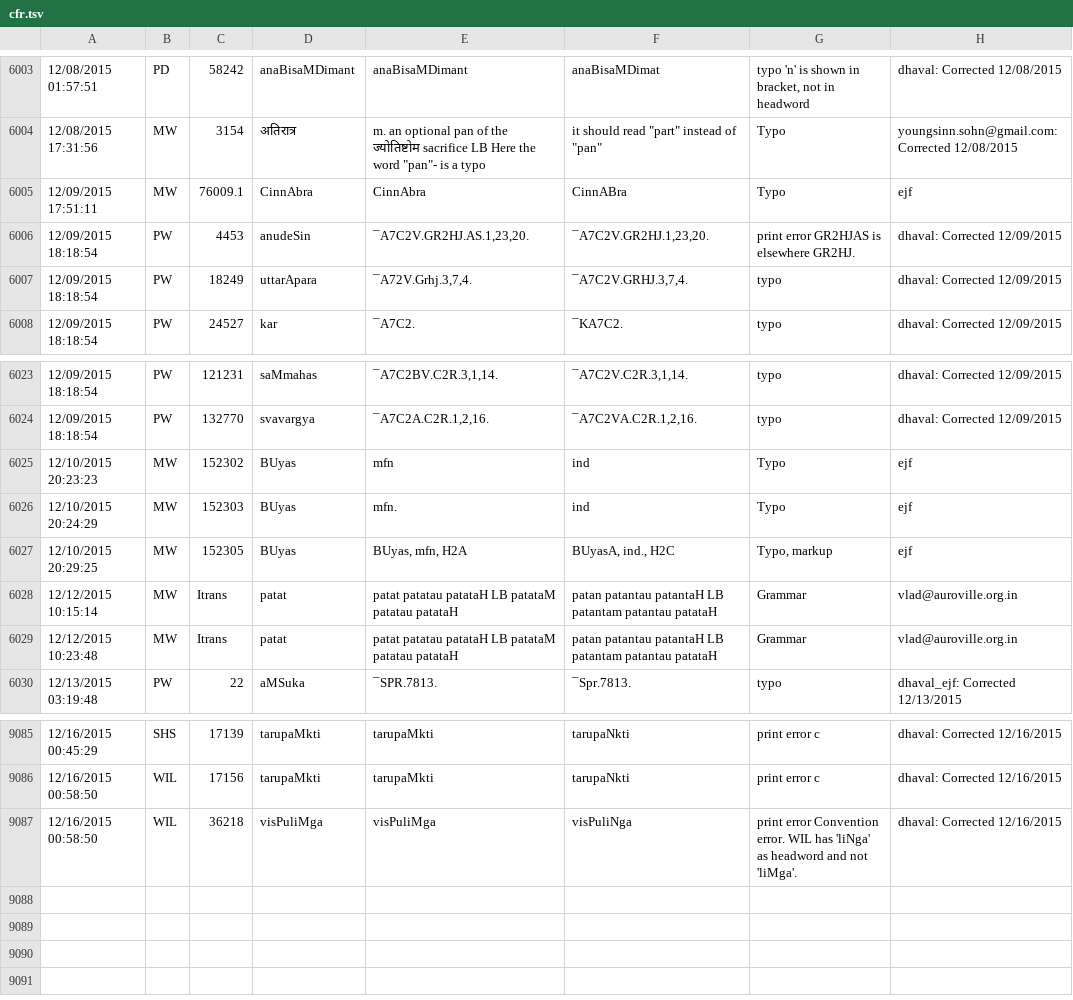
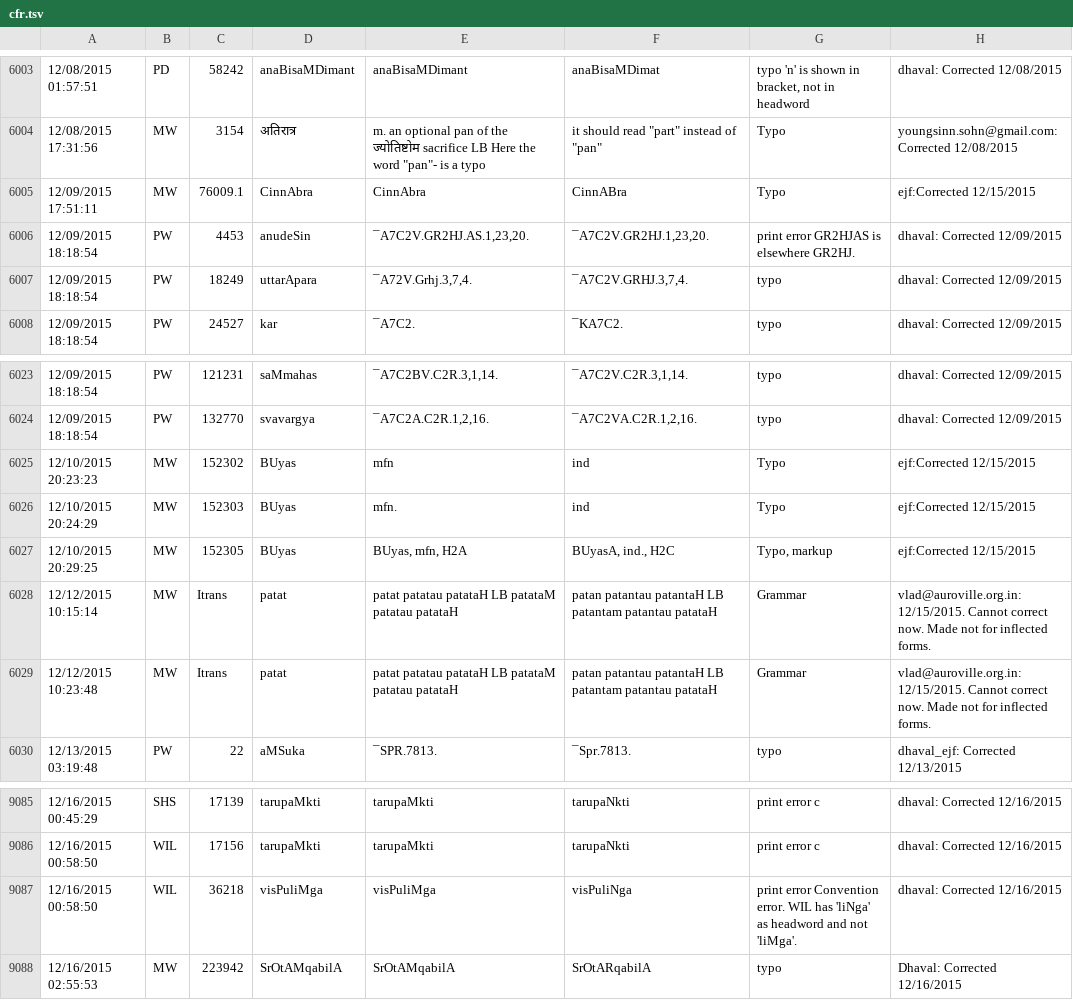
Before and after one commit to sanskrit-lexicon/CORRECTIONS, a TSV file: cfr.tsv, drawn as a sheet; only a part is shown, gaps mark what is left out.

Commit message:
Corrections to MW

```diff
--- a/cfr.tsv
+++ b/cfr.tsv
@@ -6004,3 +6004,3 @@
 12/08/2015 17:31:56	MW	 3154	अतिरात्र 	m. an optional pan of the ज्योतिष्टोम sacrifice  LB Here the word "pan"- is a typo	it should read "part" instead of "pan"	Typo	youngsinn.sohn@gmail.com: Corrected 12/08/2015
-12/09/2015 17:51:11	MW	 76009.1	CinnAbra	CinnAbra	CinnABra	Typo	ejf
+12/09/2015 17:51:11	MW	 76009.1	CinnAbra	CinnAbra	CinnABra	Typo	ejf:Corrected 12/15/2015
 12/09/2015 18:18:54	PW	4453	anudeSin	¯A7C2V.GR2HJ.AS.1,23,20.	¯A7C2V.GR2HJ.1,23,20.	print error  GR2HJAS is elsewhere GR2HJ.	dhaval: Corrected 12/09/2015
@@ -6024,7 +6024,7 @@
 12/09/2015 18:18:54	PW	132770	svavargya	¯A7C2A.C2R.1,2,16.	¯A7C2VA.C2R.1,2,16.	typo 	dhaval: Corrected 12/09/2015
-12/10/2015 20:23:23	MW	 152302	BUyas	mfn	ind	Typo	ejf
-12/10/2015 20:24:29	MW	 152303	BUyas	mfn.	ind	Typo	ejf
-12/10/2015 20:29:25	MW	 152305	BUyas	BUyas, mfn, H2A	BUyasA, ind., H2C	Typo, markup	ejf
-12/12/2015 10:15:14	MW	 Itrans	patat	patat patatau patataH LB patataM patatau patataH	patan patantau patantaH LB patantam patantau patataH	Grammar	vlad@auroville.org.in
-12/12/2015 10:23:48	MW	 Itrans	patat	patat patatau patataH LB patataM patatau patataH	patan patantau patantaH LB patantam patantau patataH	Grammar	vlad@auroville.org.in
+12/10/2015 20:23:23	MW	 152302	BUyas	mfn	ind	Typo	ejf:Corrected 12/15/2015
+12/10/2015 20:24:29	MW	 152303	BUyas	mfn.	ind	Typo	ejf:Corrected 12/15/2015
+12/10/2015 20:29:25	MW	 152305	BUyas	BUyas, mfn, H2A	BUyasA, ind., H2C	Typo, markup	ejf:Corrected 12/15/2015
+12/12/2015 10:15:14	MW	 Itrans	patat	patat patatau patataH LB patataM patatau patataH	patan patantau patantaH LB patantam patantau patataH	Grammar	vlad@auroville.org.in: 12/15/2015. Cannot correct now. Made not for inflected forms.
+12/12/2015 10:23:48	MW	 Itrans	patat	patat patatau patataH LB patataM patatau patataH	patan patantau patantaH LB patantam patantau patataH	Grammar	vlad@auroville.org.in: 12/15/2015. Cannot correct now. Made not for inflected forms.
 12/13/2015 03:19:48	PW	22	aMSuka	¯SPR.7813.	¯Spr.7813.	typo 	dhaval_ejf: Corrected 12/13/2015
@@ -9087 +9087,2 @@
 12/16/2015 00:58:50	WIL	36218	visPuliMga	visPuliMga	visPuliNga	print error Convention error. WIL has 'liNga' as headword and not 'liMga'.	dhaval: Corrected 12/16/2015
+12/16/2015 02:55:53	MW	223942	SrOtAMqabilA	SrOtAMqabilA	SrOtARqabilA	typo 	Dhaval: Corrected 12/16/2015
```
Also changed, not shown: 3 other files.
